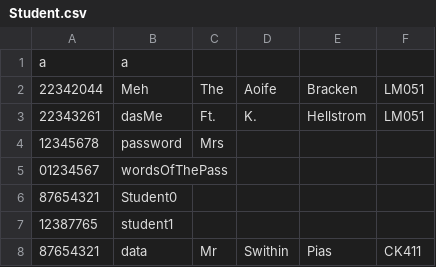
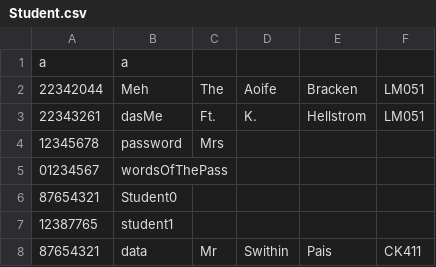
Before and after one commit to Kyle-R-H/CS4013-Project, a CSV file: cs4013_project/src/main/resources/application/Student.csv, drawn as a sheet.

```diff
--- a/cs4013_project/src/main/resources/application/Student.csv
+++ b/cs4013_project/src/main/resources/application/Student.csv
@@ -7,2 +7,2 @@ a,a,,,,
 12387765,student1,,,,
-87654321,data,Mr,Swithin,Pias,CK411
+87654321,data,Mr,Swithin,Pais,CK411
```
Also changed, not shown: 2 other files.
